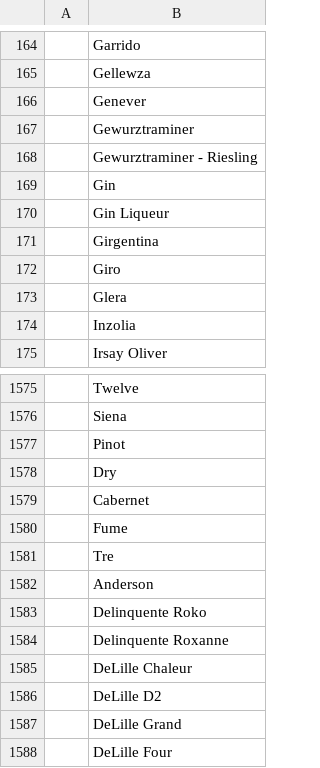
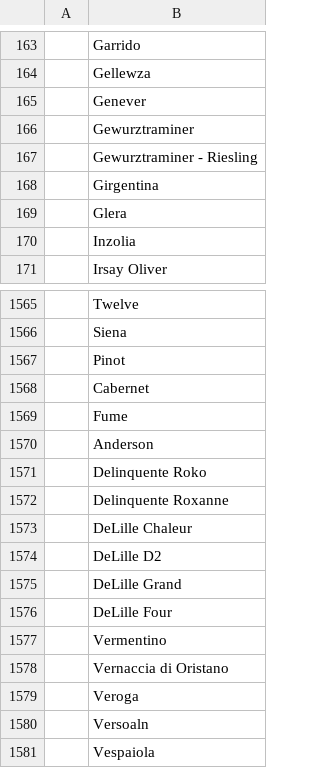
Before and after one commit to acdaniel864/capstone, a CSV file: data/grape_varieties.csv, drawn as a sheet; only a part is shown, gaps mark what is left out; the shorter side is filled out with more unchanged rows; removed rows and columns are numbered as before the commit, all else as after; the diff covers the shown part only; the diff names each change by its address in the sheet, - before the commit and + after, or states it on an @@ line.

```diff
--- a/data/grape_varieties.csv
+++ b/data/grape_varieties.csv
-row 169:  | Gin
-row 170:  | Gin Liqueur
-row 172:  | Giro
-row 1578:  | Dry
-row 1581:  | Tre
```
Also changed, not shown: 4 added rows, 11 removed rows and 1 edited cell elsewhere in this file, 4 other files.
